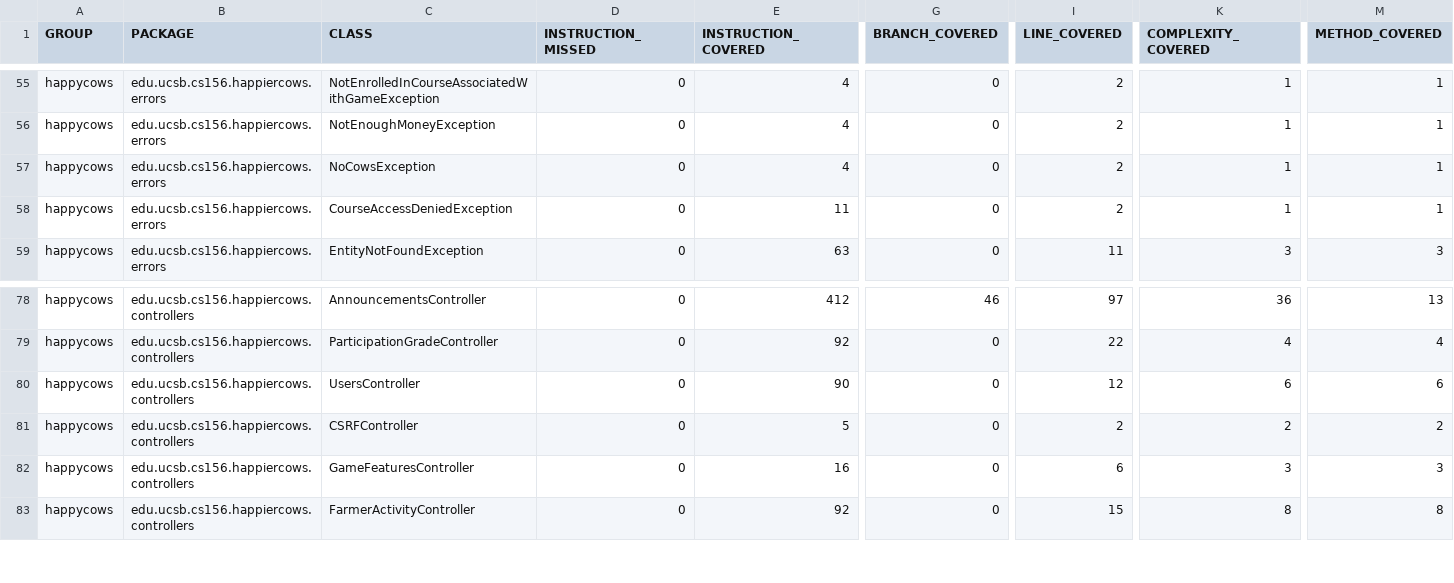
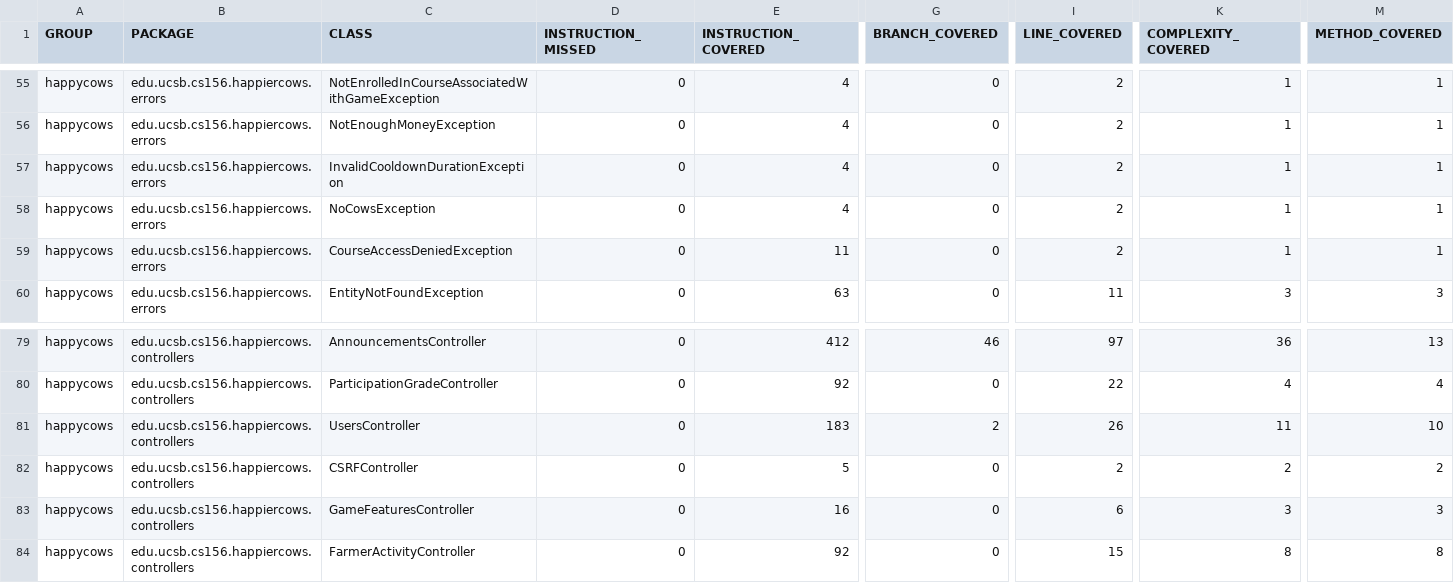
Before and after one commit to ucsb-cs156-f26/proj-happycows-f26-14, a CSV file: jacoco/jacoco.csv, drawn as a sheet; only a part is shown, gaps mark what is left out; addresses are those after the commit; rows hold the shown columns only; the diff names each change by its address in the sheet, - before the commit and + after, or states it on an @@ line.

Commit message:
Deploying to gh-pages from @ ucsb-cs156-f26/proj-happycows-f26-14@e919cc9c60606a3c3cefbadde23aa8b00fef46fe 🚀

```diff
--- a/jacoco/jacoco.csv
+++ b/jacoco/jacoco.csv
+row 57: happycows | edu.ucsb.cs156.happiercows.errors | InvalidCooldownDurationException | 0 | 4 | 0 | 2 | 1 | 1
-E81 (INSTRUCTION_COVERED): 90
+E81 (INSTRUCTION_COVERED): 183
-G81 (BRANCH_COVERED): 0
+G81 (BRANCH_COVERED): 2
-I81 (LINE_COVERED): 12
+I81 (LINE_COVERED): 26
-K81 (COMPLEXITY_COVERED): 6
+K81 (COMPLEXITY_COVERED): 11
-M81 (METHOD_COVERED): 6
+M81 (METHOD_COVERED): 10
```
Also changed, not shown: 13 other files.
